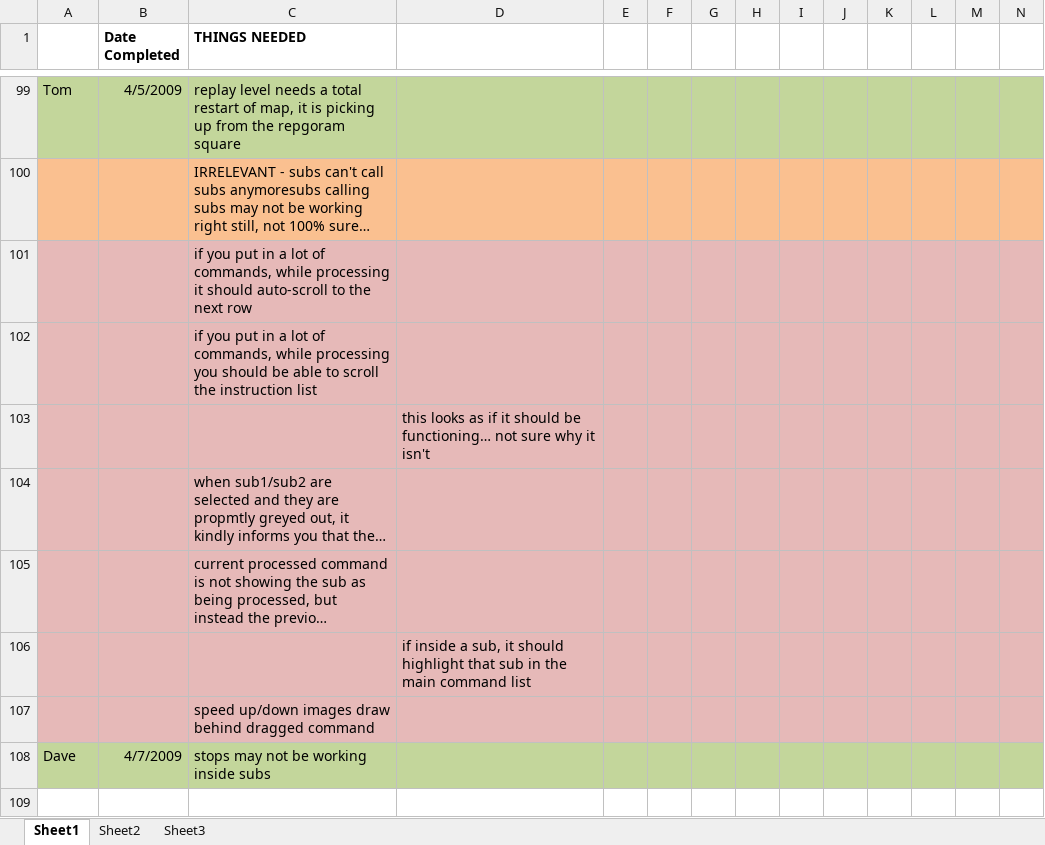
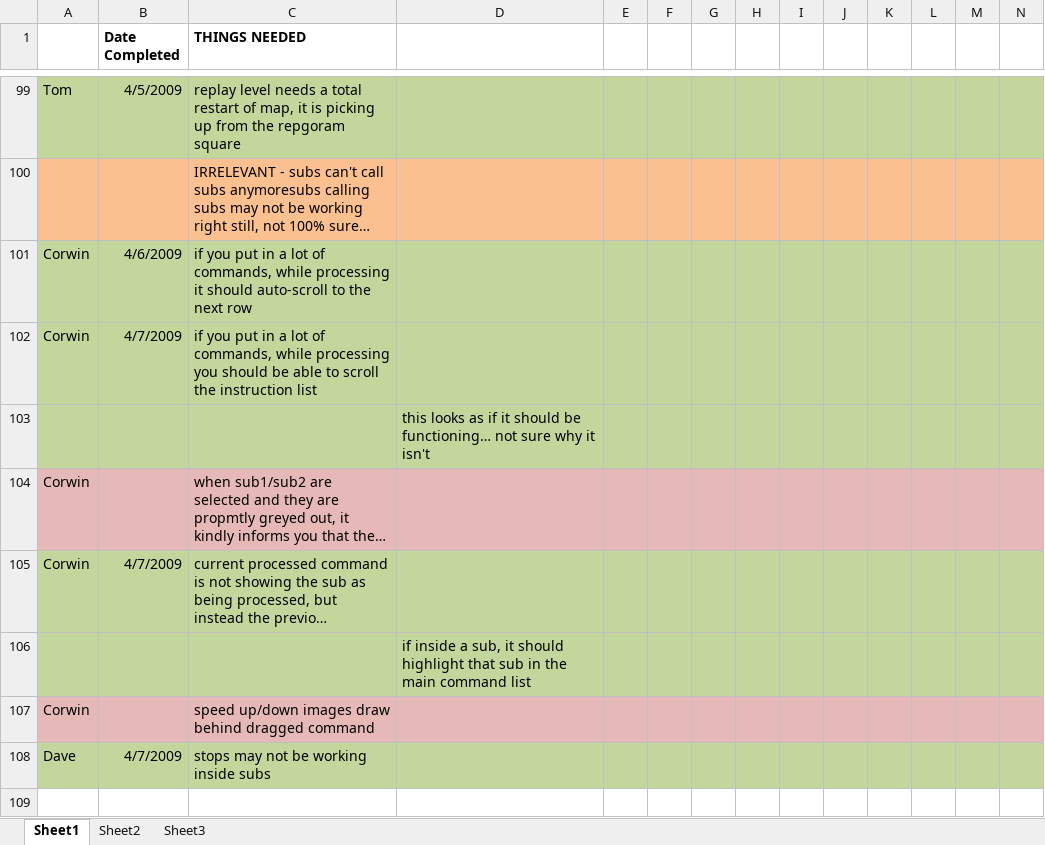
Before and after one commit to CorwinJV/seeautz-projekt1, an Excel workbook: seeautz/Content/Wish List.xlsx, sheet Sheet1, drawn as a sheet; only a part is shown, gaps mark what is left out; long unchanged cells end in …; values as stored, in another font and other column widths than the file's, no borders; the diff names each change by its address in the sheet, - before the commit and + after, or states it on an @@ line.

Commit message:
Fixed auto-scrolling issues with the instruction list, and highlighting. Yay.

```diff
--- a/seeautz/Content/Wish List.xlsx (sheet Sheet1)
+++ b/seeautz/Content/Wish List.xlsx (sheet Sheet1)
-A101:A102: (empty)
+A101:A102: Corwin
-A101:N103 fill: #E6B9B8
+A101:N103 fill: #C3D69B
-B101 (Date Completed): (empty)
+B101 (Date Completed): 4/6/2009
-B102 (Date Completed): (empty)
+B102 (Date Completed): 4/7/2009
-A104:A105: (empty)
+A104:A105: Corwin
-A105:N106 fill: #E6B9B8
+A105:N106 fill: #C3D69B
-B105 (Date Completed): (empty)
+B105 (Date Completed): 4/7/2009
-A107: (empty)
+A107: Corwin
```
Also changed, not shown: 2 other files.
